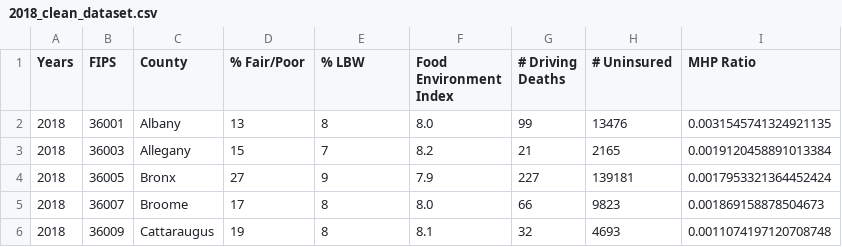
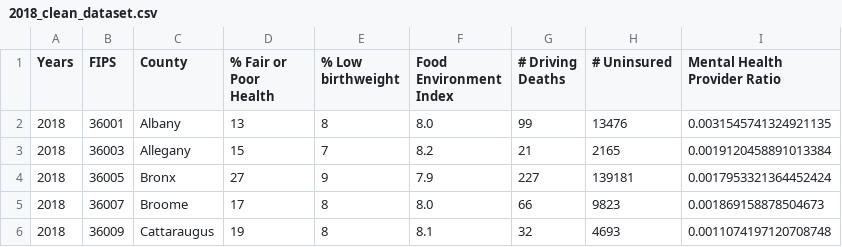
Before and after one commit to Kevin-C3923/Life_Expectancy_Analytics, a CSV file: cleaning_code/csv_data/2018_clean_dataset.csv, drawn as a sheet; only a part is shown.

Commit message:
column names need to be changed

```diff
--- a/cleaning_code/csv_data/2018_clean_dataset.csv
+++ b/cleaning_code/csv_data/2018_clean_dataset.csv
@@ -1,2 +1,2 @@
-Years,FIPS,County,% Fair/Poor,% LBW,Food Environment Index,# Driving Deaths,# Uninsured,MHP Ratio
+Years,FIPS,County,% Fair or Poor Health,% Low birthweight,Food Environment Index,# Driving Deaths,# Uninsured,Mental Health Provider Ratio
 2018,36001,Albany,13,8,8.0,99,13476,0.0031545741324921135
```
Also changed, not shown: cleaning_code/csv_data/2017_clean_dataset.csv, 3 other files.
